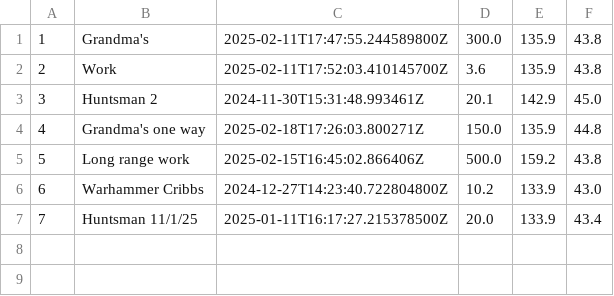
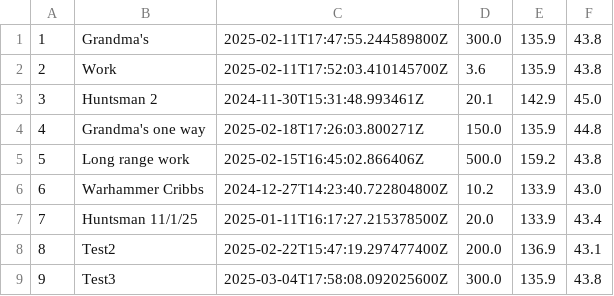
Before and after one commit to markgregory7/OU-work, a CSV file: JourneysCostCalc-copy/journeysTest2.csv, drawn as a sheet; the diff names each change by its address in the sheet, - before the commit and + after, or states it on an @@ line.

```diff
--- a/JourneysCostCalc-copy/journeysTest2.csv
+++ b/JourneysCostCalc-copy/journeysTest2.csv
+row 8: 8 | Test2 | 2025-02-22T15:47:19.297477400Z | 200.0 | 136.9 | 43.1
+row 9: 9 | Test3 | 2025-03-04T17:58:08.092025600Z | 300.0 | 135.9 | 43.8
```
Also changed, not shown: 4 other files.
